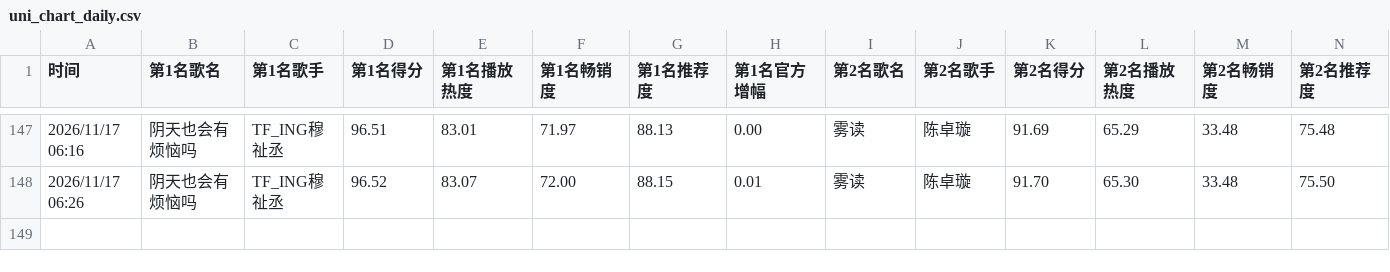
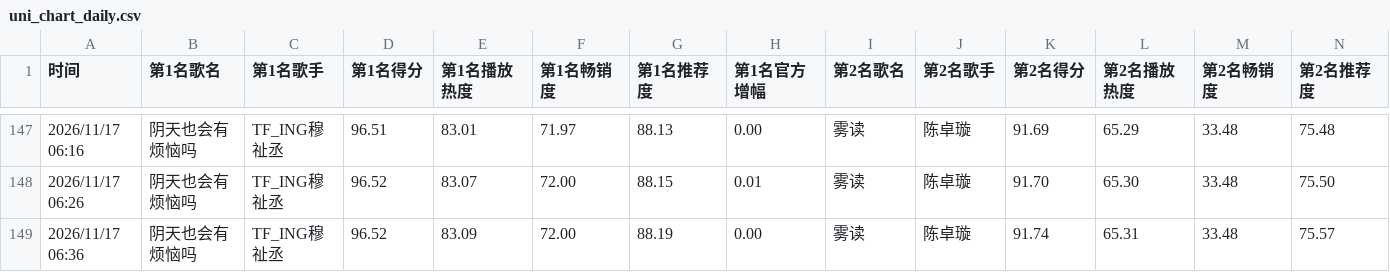
Before and after one commit to haanhaanL/uni-chart-data, a CSV file: uni_chart_daily.csv, drawn as a sheet; only a part is shown, gaps mark what is left out; rows hold the shown columns only; the diff names each change by its address in the sheet, - before the commit and + after, or states it on an @@ line.

```diff
--- a/uni_chart_daily.csv
+++ b/uni_chart_daily.csv
+row 149: 2026/11/17 06:36 | 阴天也会有烦恼吗 | TF_ING穆祉丞 | 96.52 | 83.09 | 72.00 | 88.19 | 0.00 | 雾读 | 陈卓璇 | 91.74 | 65.31 | 33.48 | 75.57
```
Also changed, not shown: uni_chart_weekly.csv.
